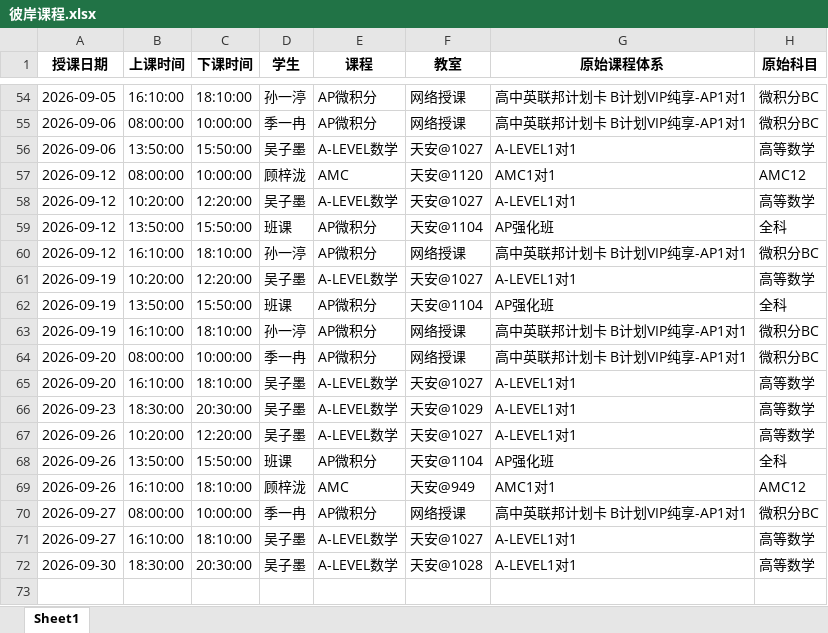
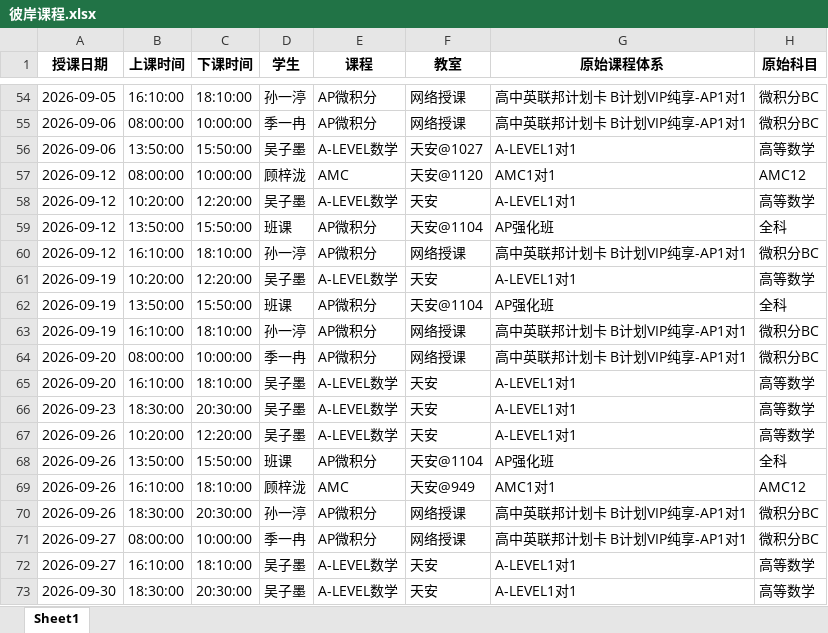
Before and after one commit to xiulikun/course-schedule, an Excel workbook: 彼岸课程.xlsx, sheet Sheet1, drawn as a sheet; only a part is shown, gaps mark what is left out; values as stored, in another font and other column widths than the file's, no borders; addresses are those after the commit; the diff names each change by its address in the sheet, - before the commit and + after, or states it on an @@ line.

Commit message:
更新 彼岸课程.xlsx

```diff
--- a/彼岸课程.xlsx (sheet Sheet1)
+++ b/彼岸课程.xlsx (sheet Sheet1)
-F58 (教室): 天安@1027
+F58 (教室): 天安
-F61 (教室): 天安@1027
+F61 (教室): 天安
-F65 (教室): 天安@1027
+F65 (教室): 天安
-F66 (教室): 天安@1029
+F66 (教室): 天安
-F67 (教室): 天安@1027
+F67 (教室): 天安
+row 70: 2026-09-26 | 18:30:00 | 20:30:00 | 孙一渟 | AP微积分 | 网络授课 | 高中英联邦计划卡 B计划VIP纯享-AP1对1 | 微积分BC
-F72 (教室): 天安@1027
+F72 (教室): 天安
-F73 (教室): 天安@1028
+F73 (教室): 天安
```
